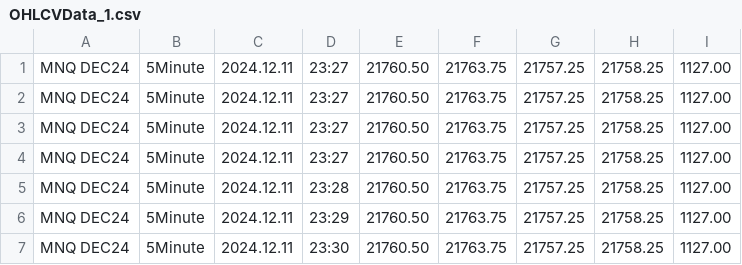
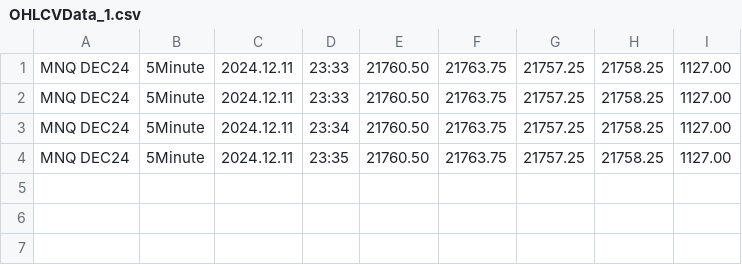
Before and after one commit to Soho36/RT_NT8_MT5, a CSV file: OHLCVData_1.csv, drawn as a sheet.

```diff
--- a/OHLCVData_1.csv
+++ b/OHLCVData_1.csv
@@ -1,7 +1,4 @@
-MNQ DEC24;5Minute;2024.12.11;23:27;21760.50;21763.75;21757.25;21758.25;1127.00
-MNQ DEC24;5Minute;2024.12.11;23:27;21760.50;21763.75;21757.25;21758.25;1127.00
-MNQ DEC24;5Minute;2024.12.11;23:27;21760.50;21763.75;21757.25;21758.25;1127.00
-MNQ DEC24;5Minute;2024.12.11;23:27;21760.50;21763.75;21757.25;21758.25;1127.00
-MNQ DEC24;5Minute;2024.12.11;23:28;21760.50;21763.75;21757.25;21758.25;1127.00
-MNQ DEC24;5Minute;2024.12.11;23:29;21760.50;21763.75;21757.25;21758.25;1127.00
-MNQ DEC24;5Minute;2024.12.11;23:30;21760.50;21763.75;21757.25;21758.25;1127.00
+MNQ DEC24;5Minute;2024.12.11;23:33;21760.50;21763.75;21757.25;21758.25;1127.00
+MNQ DEC24;5Minute;2024.12.11;23:33;21760.50;21763.75;21757.25;21758.25;1127.00
+MNQ DEC24;5Minute;2024.12.11;23:34;21760.50;21763.75;21757.25;21758.25;1127.00
+MNQ DEC24;5Minute;2024.12.11;23:35;21760.50;21763.75;21757.25;21758.25;1127.00
```
Also changed, not shown: 3 other files.
